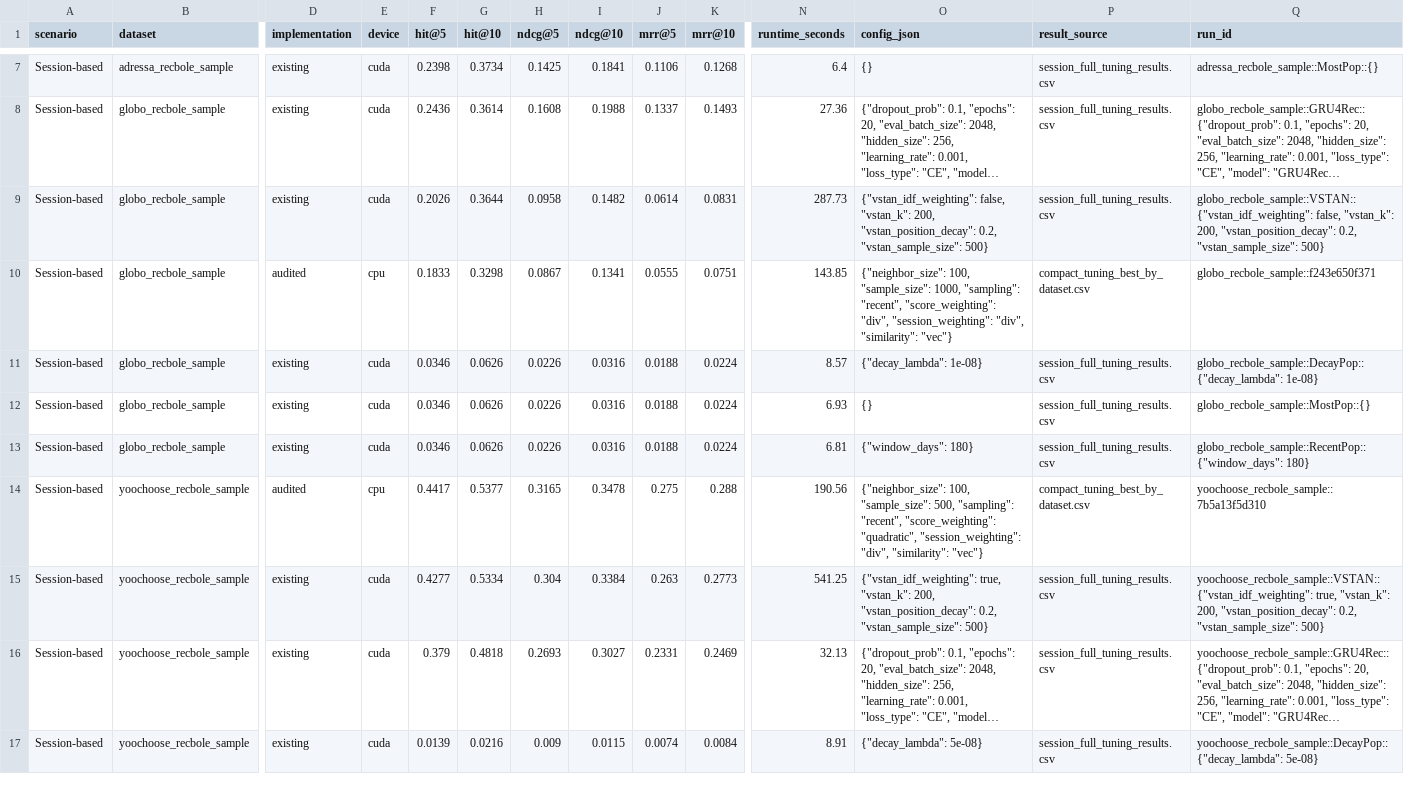
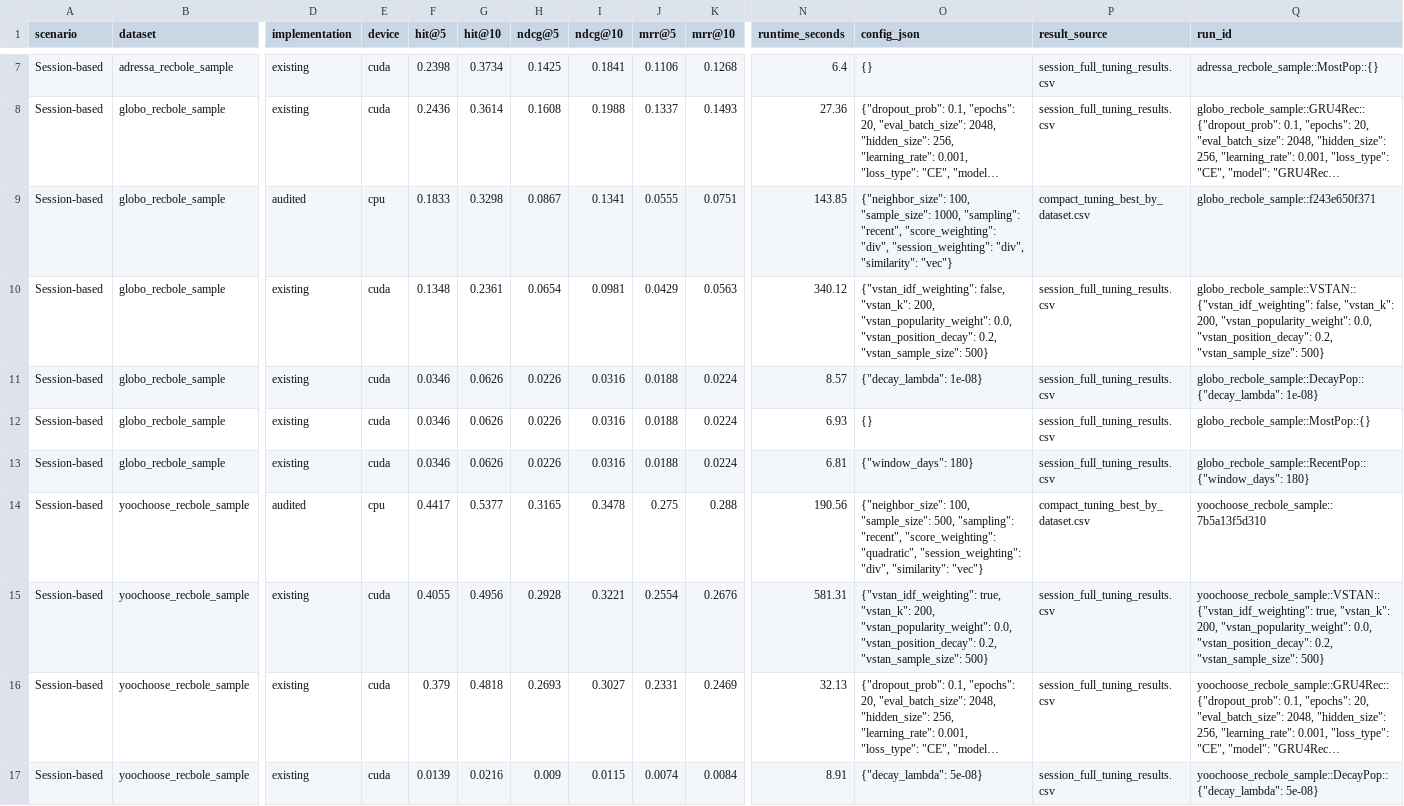
Before and after one commit to Manuel1598/Performance-Analysis-of-Time-Aware-Popularity-Based-Recommender-Systems, a CSV file: recbole_results/summary/best_models_by_dataset.csv, drawn as a sheet; only a part is shown, gaps mark what is left out; long unchanged cells end in …; removed rows and columns are numbered as before the commit, all else as after; rows hold the shown columns only; the diff names each change by its address in the sheet, - before the commit and + after, or states it on an @@ line.

Commit message:
Add complete session coverage measurements

```diff
--- a/recbole_results/summary/best_models_by_dataset.csv
+++ b/recbole_results/summary/best_models_by_dataset.csv
-row 9: Session-based | globo_recbole_sample | existing | cuda | 0.2026 | 0.3644 | 0.0958 | 0.1482 | 0.0614 | 0.0831 | 287.73 | {"vstan_idf_weighting": false, "vstan_k": 200, "vstan_position_decay": 0.2, "vstan_sample_size": 500} | session_full_tuning_results.csv | globo_recbole_sample::VSTAN::{"vstan_idf_weighting": false, "vstan_k": 200, "vstan_position_decay": 0.2, "vstan_sample_size": 500}
+row 10: Session-based | globo_recbole_sample | existing | cuda | 0.1348 | 0.2361 | 0.0654 | 0.0981 | 0.0429 | 0.0563 | 340.12 | {"vstan_idf_weighting": false, "vstan_k": 200, "vstan_popularity_weight": 0.0, "vstan_position_decay": 0.2, "vstan_sample_size": 500} | session_full_tuning_results.csv | globo_recbole_sample::VSTAN::{"vstan_idf_weighting": false, "vstan_k": 200, "vstan_popularity_weight": 0.0, "vstan_position_decay": 0.2, "vstan_sample_size": 500}
-F15 (hit@5): 0.4277
+F15 (hit@5): 0.4055
-G15 (hit@10): 0.5334
+G15 (hit@10): 0.4956
-H15 (ndcg@5): 0.304
+H15 (ndcg@5): 0.2928
-I15 (ndcg@10): 0.3384
+I15 (ndcg@10): 0.3221
-J15 (mrr@5): 0.263
+J15 (mrr@5): 0.2554
-K15 (mrr@10): 0.2773
+K15 (mrr@10): 0.2676
-N15 (runtime_seconds): 541.25
+N15 (runtime_seconds): 581.31
-O15 (config_json): …"vstan_k": 200, "vstan_position_decay": 0.2,…
+O15 (config_json): …"vstan_k": 200, "vstan_popularity_weight": 0.0, "vstan_position_decay": 0.2,…
-Q15 (run_id): …"vstan_k": 200, "vstan_position_decay": 0.2,…
+Q15 (run_id): …"vstan_k": 200, "vstan_popularity_weight": 0.0, "vstan_position_decay": 0.2,…
```
Also changed, not shown: 4 other files.
